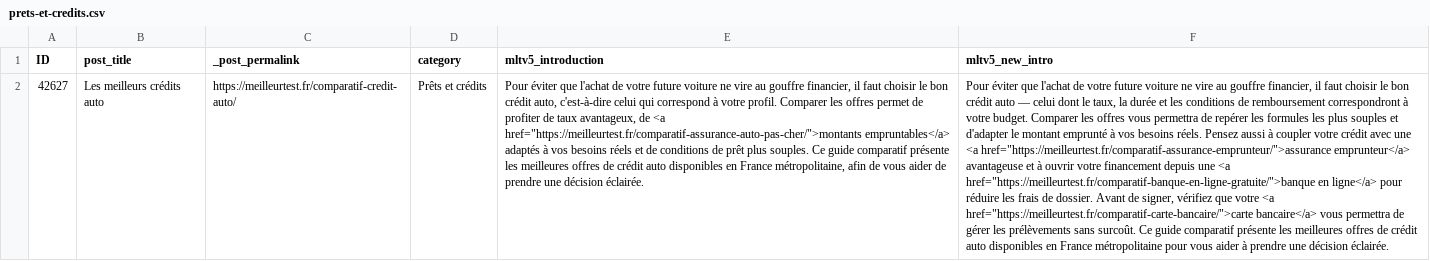
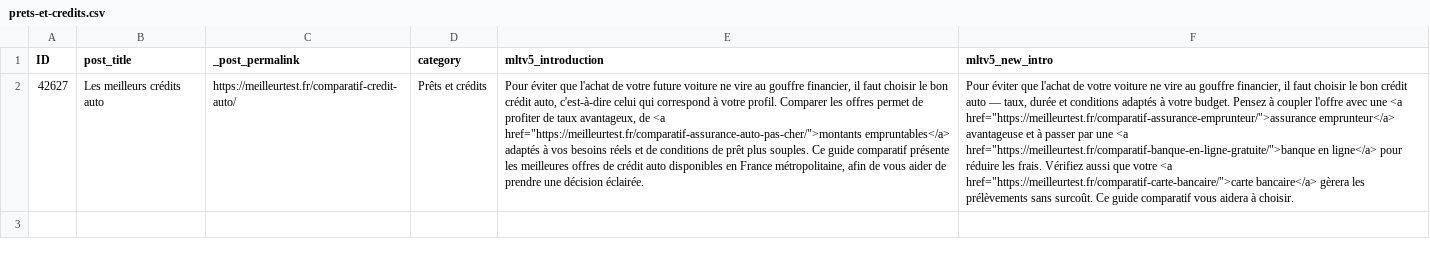
Before and after one commit to marketingprofr/update-bricks, a CSV file: content/intros/prets-et-credits.csv, drawn as a sheet; the diff names each change by its address in the sheet, - before the commit and + after, or states it on an @@ line.

```diff
--- a/content/intros/prets-et-credits.csv
+++ b/content/intros/prets-et-credits.csv
-F2 (mltv5_new_intro): …de votre future voiture ne vire au gouffre financier, il faut choisir le bon crédit auto — celui dont le taux, la durée et les conditions de remboursement correspondront à votre budget. Comparer les offres vous permettra de repérer les formules les plus souples et d'adapter le montant emprunté à vos besoins réels. Pensez aussi à coupler votre crédit avec une <a href="https://meilleurtest.fr/comparatif-assurance-emprunteur/">assurance emprunteur</a> avantageuse et à ouvrir votre financement depuis une <a href="https://meilleurtest.fr/comparatif-banque-en-ligne-gratuite/">banque en ligne</a> pour réduire les frais de dossier. Avant de signer, vérifiez que votre <a href="https://meilleurtest.fr/comparatif-carte-bancaire/">carte bancaire</a> vous permettra de gérer les prélèvements sans surcoût. Ce guide comparatif présente les meilleures offres de crédit auto disponibles en France métropolitaine pour vous aider à prendre une décision éclairée.
+F2 (mltv5_new_intro): …de votre voiture ne vire au gouffre financier, il faut choisir le bon crédit auto — taux, durée et conditions adaptés à votre budget. Pensez à coupler l'offre avec une <a href="https://meilleurtest.fr/comparatif-assurance-emprunteur/">assurance emprunteur</a> avantageuse et à passer par une <a href="https://meilleurtest.fr/comparatif-banque-en-ligne-gratuite/">banque en ligne</a> pour réduire les frais. Vérifiez aussi que votre <a href="https://meilleurtest.fr/comparatif-carte-bancaire/">carte bancaire</a> gèrera les prélèvements sans surcoût. Ce guide comparatif vous aidera à choisir.
```
Also changed, not shown: content/intros/bien-etre.csv, content/intros/bijoux-diy.csv, 6 other files.
